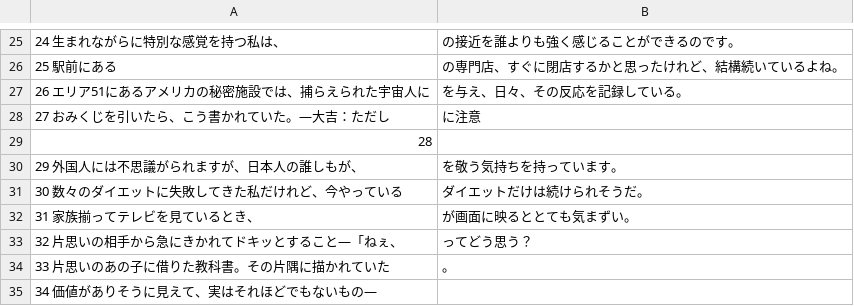
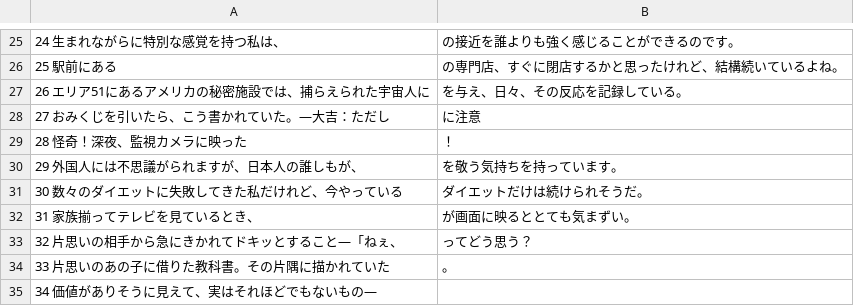
Before and after one commit to esmile-training/mikata, a CSV file: public/assets/csv/mikata/theme.csv, drawn as a sheet; only a part is shown, gaps mark what is left out; removed rows and columns are numbered as before the commit, all else as after; the diff names each change by its address in the sheet, - before the commit and + after, or states it on an @@ line.

```diff
--- a/public/assets/csv/mikata/theme.csv
+++ b/public/assets/csv/mikata/theme.csv
-row 29: 28
+row 29: 28 怪奇！深夜、監視カメラに映った | ！
```
Also changed, not shown: 1 other file.
